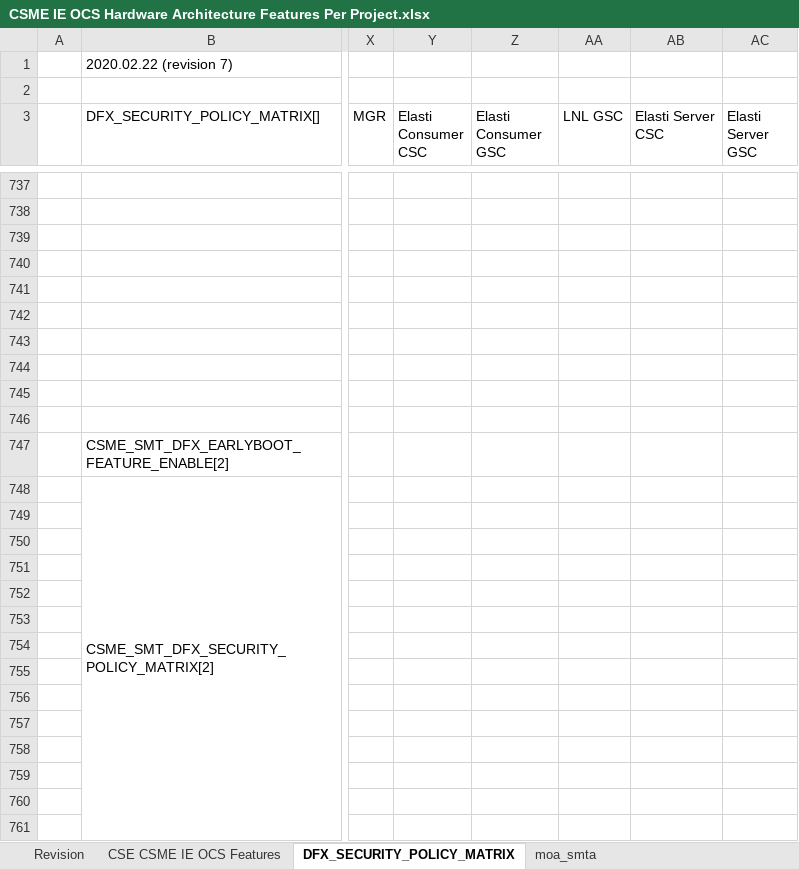
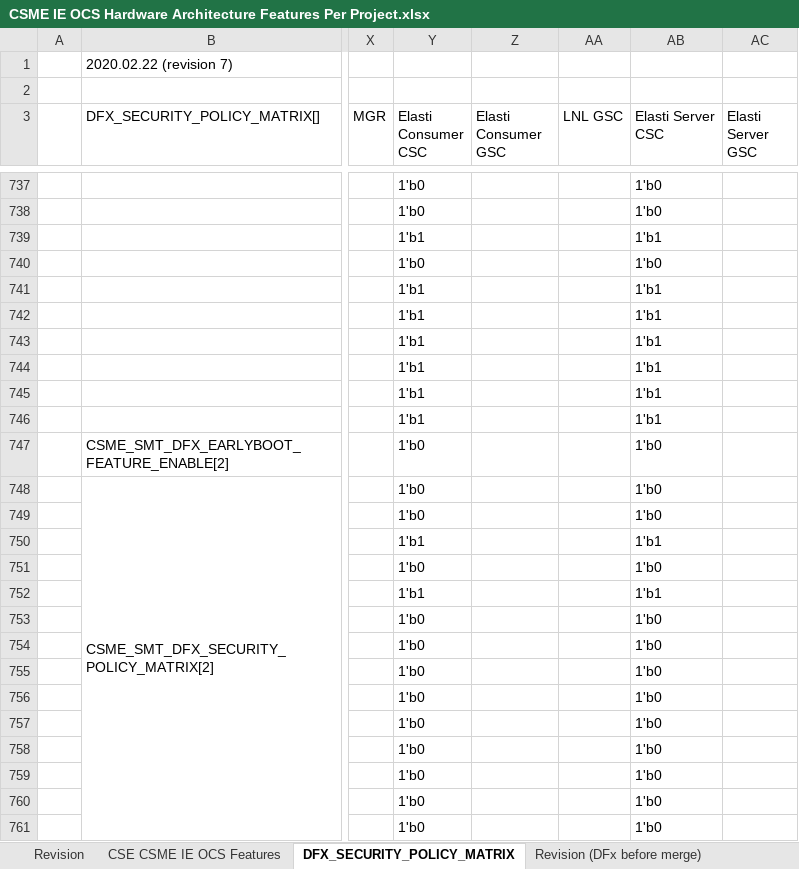
Before and after one commit to jason-ytsao/exp_submodule, an Excel workbook: ArchSpecs/Working/CSME IE OCS Hardware Architecture Features Per Project.xlsx, sheet DFX_SECURITY_POLICY_MATRIX, drawn as a sheet; only a part is shown, gaps mark what is left out; values as stored, in another font and other column widths than the file's, no cell formats; the diff covers the shown part only; the diff names each change by its address in the sheet, - before the commit and + after, or states it on an @@ line.

Commit message:
changes from CCB review of the following DCNs 22013005984	[LNL][Others-L] CNVi FW loading through CSE 14013792972	[Elasti Server] Elasti Server GSC Feature Configuration 14013792961	[Elasti Server] Elasti Server CSC Feature Configuration
[git-p4: depot-paths = "//depot/projects/coe/CSME/": change = 798603]

```diff
--- a/ArchSpecs/Working/CSME IE OCS Hardware Architecture Features Per Project.xlsx (sheet DFX_SECURITY_POLICY_MATRIX)
+++ b/ArchSpecs/Working/CSME IE OCS Hardware Architecture Features Per Project.xlsx (sheet DFX_SECURITY_POLICY_MATRIX)
-sheet tab: moa_smta
-Y737:Y738 (Elasti Consumer CSC): (empty)
+Y737:Y738 (Elasti Consumer CSC): 1'b0
-AB737:AB738 (Elasti Server CSC): (empty)
+AB737:AB738 (Elasti Server CSC): 1'b0
-Y739 (Elasti Consumer CSC): (empty)
+Y739 (Elasti Consumer CSC): 1'b1
-AB739 (Elasti Server CSC): (empty)
+AB739 (Elasti Server CSC): 1'b1
-Y740 (Elasti Consumer CSC): (empty)
+Y740 (Elasti Consumer CSC): 1'b0
-AB740 (Elasti Server CSC): (empty)
+AB740 (Elasti Server CSC): 1'b0
-Y741:Y746 (Elasti Consumer CSC): (empty)
+Y741:Y746 (Elasti Consumer CSC): 1'b1
-AB741:AB746 (Elasti Server CSC): (empty)
+AB741:AB746 (Elasti Server CSC): 1'b1
-Y747:Y749 (Elasti Consumer CSC): (empty)
+Y747:Y749 (Elasti Consumer CSC): 1'b0
-AB747:AB749 (Elasti Server CSC): (empty)
+AB747:AB749 (Elasti Server CSC): 1'b0
-Y750 (Elasti Consumer CSC): (empty)
+Y750 (Elasti Consumer CSC): 1'b1
-AB750 (Elasti Server CSC): (empty)
+AB750 (Elasti Server CSC): 1'b1
-Y751 (Elasti Consumer CSC): (empty)
+Y751 (Elasti Consumer CSC): 1'b0
-AB751 (Elasti Server CSC): (empty)
+AB751 (Elasti Server CSC): 1'b0
-Y752 (Elasti Consumer CSC): (empty)
+Y752 (Elasti Consumer CSC): 1'b1
-AB752 (Elasti Server CSC): (empty)
+AB752 (Elasti Server CSC): 1'b1
-Y753:Y761 (Elasti Consumer CSC): (empty)
+Y753:Y761 (Elasti Consumer CSC): 1'b0
-AB753:AB761 (Elasti Server CSC): (empty)
+AB753:AB761 (Elasti Server CSC): 1'b0
```
Also changed, not shown: 54 edited cells elsewhere in this sheet, sheet CSE CSME IE OCS Features, sheet Revision, cell formats, charts or pictures.
